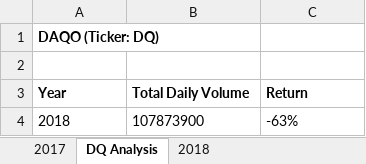
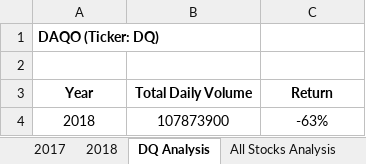
Before and after one commit to mein0819/stock-analysis, an Excel workbook: green_stocks.xlsm, sheet DQ Analysis, drawn as a sheet; values as stored, in another font and other column widths than the file's, no borders; the diff names each change by its address in the sheet, - before the commit and + after, or states it on an @@ line.

Commit message:
Added new sheet and new sub All Stocks Analysis
Added new sub and practiced using nested for loops, adding content to cells and then clearing the content from each cell

```diff
--- a/green_stocks.xlsm (sheet DQ Analysis)
+++ b/green_stocks.xlsm (sheet DQ Analysis)
+sheet tab: All Stocks Analysis
@@ sheet tab order changed: 2017 | 2018 | DQ Analysis | All Stocks Analysis @@
-A3:C4 alignment: left
+A3:C4 alignment: center
```
